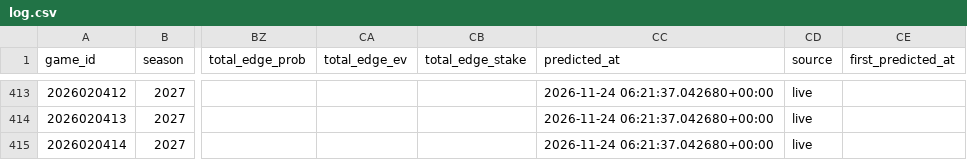
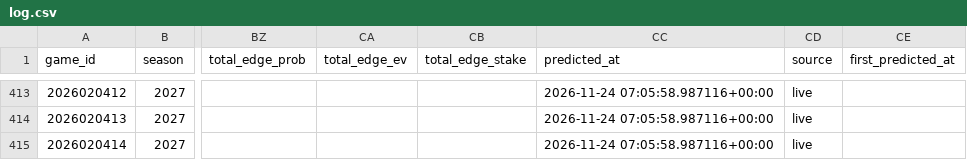
Before and after one commit to AramyJFerrent/AramyJFerrent, a CSV file: NHLScorePredictor/predictions/log.csv, drawn as a sheet; only a part is shown, gaps mark what is left out; the diff covers the shown part only; the diff names each change by its address in the sheet, - before the commit and + after, or states it on an @@ line.

```diff
--- a/NHLScorePredictor/predictions/log.csv
+++ b/NHLScorePredictor/predictions/log.csv
-CC413:CC415 (predicted_at): 2026-11-24 06:21:37.042680+00:00
+CC413:CC415 (predicted_at): 2026-11-24 07:05:58.987116+00:00
```
Also changed, not shown: 28 edited cells elsewhere in this file, 1 other file.
